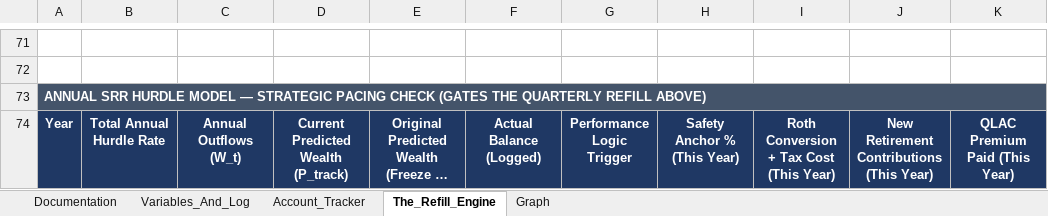
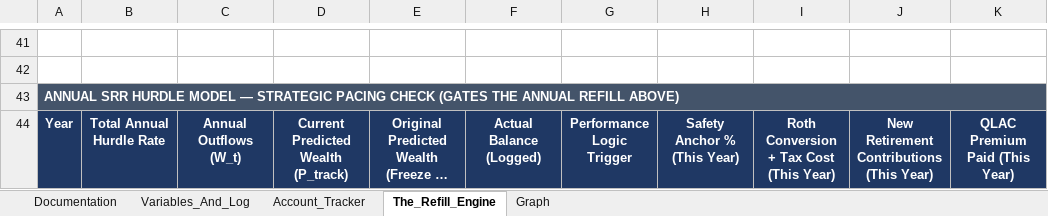
Before and after one commit to jae-63/retirement-leveraging-g-fund, an Excel workbook: household_portfolio_engine.xlsx, sheet The_Refill_Engine, drawn as a sheet; only a part is shown, gaps mark what is left out; long unchanged cells end in …; values as stored, in another font and other column widths than the file's, no borders; conditional formats not drawn; addresses are those after the commit; the diff covers the shown part only; the diff names each change by its address in the sheet, - before the commit and + after, or states it on an @@ line.

```diff
--- a/household_portfolio_engine.xlsx (sheet The_Refill_Engine)
+++ b/household_portfolio_engine.xlsx (sheet The_Refill_Engine)
-A43: …(GATES THE QUARTERLY REFILL ABOVE)
+A43: …(GATES THE ANNUAL REFILL ABOVE)
```
Also changed, not shown: 11 added rows, 41 removed rows, 84 edited cells, cell formats and merged cells elsewhere in this sheet, sheet Documentation, sheet Graph, sheet Account_Tracker, sheet Variables_And_Log, charts or pictures, household_portfolio_scenario_demo.xlsx, 4 other files.
